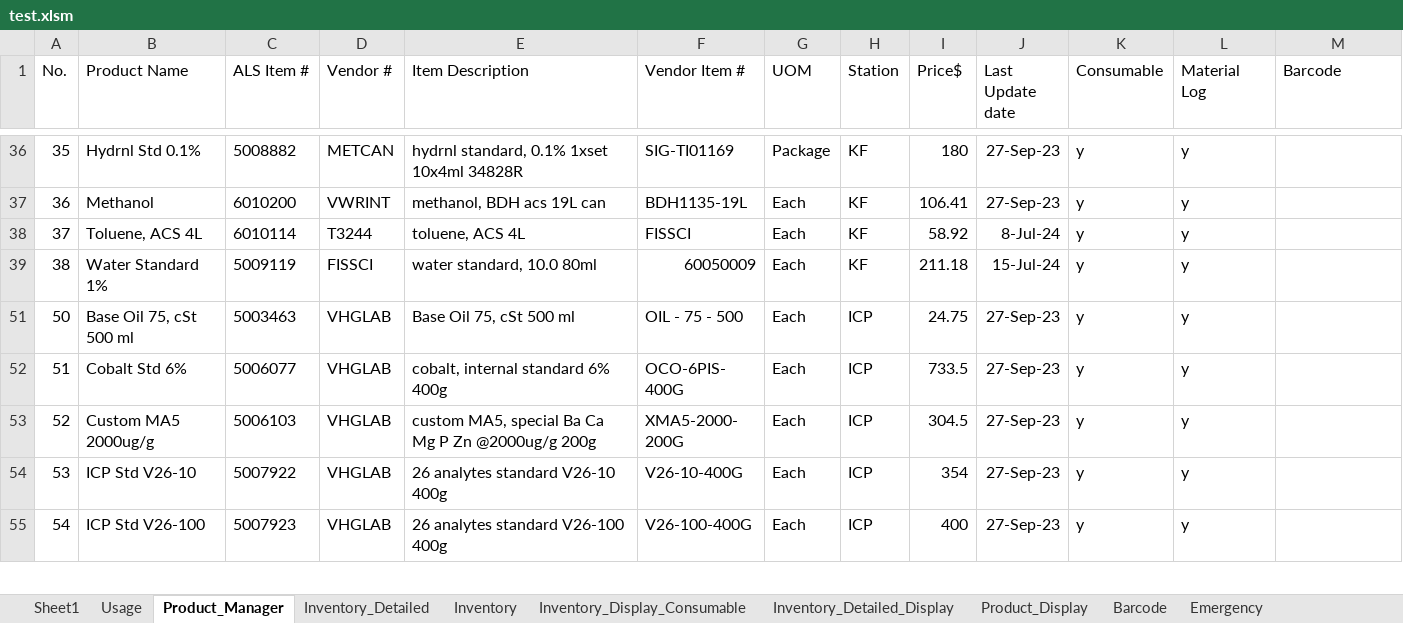
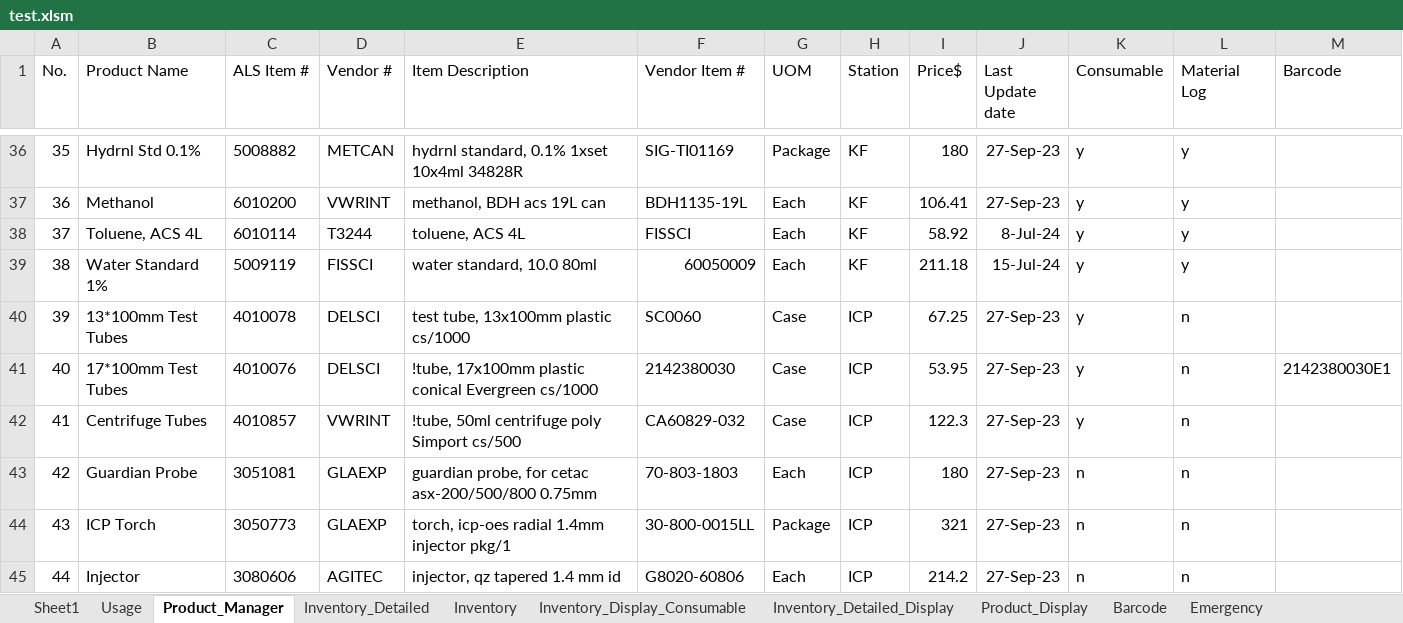
Before and after one commit to ryankennethrom/ALS-Inventory-Manager, an Excel workbook: test.xlsm, sheet Product_Manager, drawn as a sheet; only a part is shown, gaps mark what is left out; the shorter side is filled out with more unchanged rows; values as stored, in another font and other column widths than the file's, no borders; the diff covers the shown part only; the diff names each change by its address in the sheet, - before the commit and + after, or states it on an @@ line.

```diff
--- a/test.xlsm (sheet Product_Manager)
+++ b/test.xlsm (sheet Product_Manager)
@@ row 40 unhidden: 39 | 13*100mm Test Tubes | 4010078 | DELSCI | test tube, 13x100mm plastic cs/1000 | SC0060 | Case | ICP | 67.25 | 27-Sep-23 | y | n @@
@@ row 41 unhidden: 40 | 17*100mm Test Tubes | 4010076 | DELSCI | !tube, 17x100mm plastic conical Evergreen cs/1000 | 2142380030 | Case | ICP | 53.95 | 27-Sep-23 | y | n | 2142380030E1 @@
@@ row 42 unhidden: 41 | Centrifuge Tubes | 4010857 | VWRINT | !tube, 50ml centrifuge poly Simport cs/500 | CA60829-032 | Case | ICP | 122.3 | 27-Sep-23 | y | n @@
@@ row 43 unhidden: 42 | Guardian Probe | 3051081 | GLAEXP | guardian probe, for cetac asx-200/500/800 0.75mm | 70-803-1803 | Each | ICP | 180 | 27-Sep-23 | n | n @@
@@ row 44 unhidden: 43 | ICP Torch | 3050773 | GLAEXP | torch, icp-oes radial 1.4mm injector pkg/1 | 30-800-0015LL | Package | ICP | 321 | 27-Sep-23 | n | n @@
@@ row 45 unhidden: 44 | Injector | 3080606 | AGITEC | injector, qz tapered 1.4 mm id | G8020-60806 | Each | ICP | 214.2 | 27-Sep-23 | n | n @@
```
Also changed, not shown: 57 hidden or unhidden rows elsewhere in this sheet, sheet Inventory_Display_Consumable, sheet Product_Display, sheet Inventory_Detailed_Display, sheet Inventory_Detailed, charts or pictures, 20 other files.
